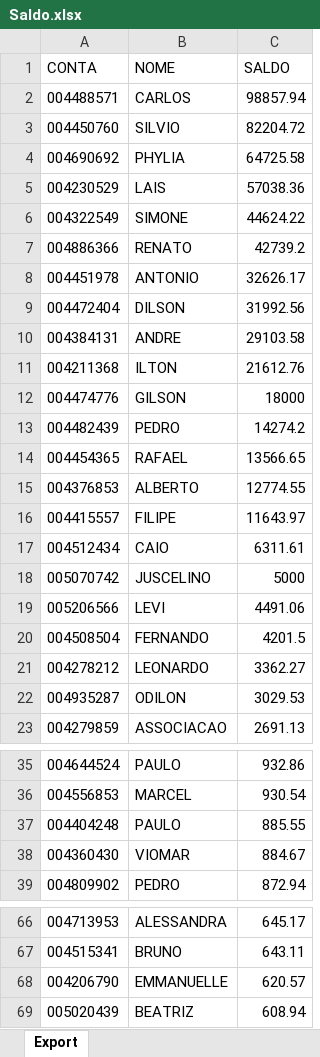
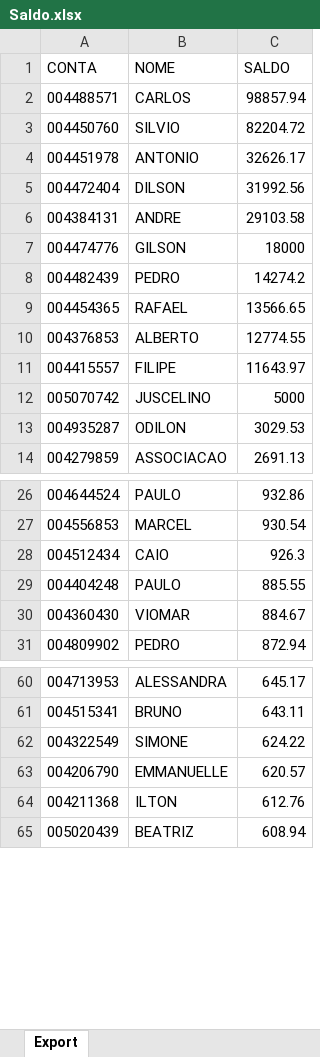
Before and after one commit to lauroteles/app_mesa_de_opera-es_corrigido, an Excel workbook: Saldo.xlsx, sheet Export, drawn as a sheet; only a part is shown, gaps mark what is left out; values as stored, in another font and other column widths than the file's, no borders; removed rows and columns are numbered as before the commit, all else as after; the diff covers the shown part only; the diff names each change by its address in the sheet, - before the commit and + after, or states it on an @@ line.

Commit message:
Add files via upload

```diff
--- a/Saldo.xlsx (sheet Export)
+++ b/Saldo.xlsx (sheet Export)
-row 4: 004690692 | PHYLIA | 64725.58
-row 5: 004230529 | LAIS | 57038.36
-row 6: 004322549 | SIMONE | 44624.22
-row 7: 004886366 | RENATO | 42739.2
-row 11: 004211368 | ILTON | 21612.76
-row 17: 004512434 | CAIO | 6311.61
-row 19: 005206566 | LEVI | 4491.06
-row 20: 004508504 | FERNANDO | 4201.5
-row 21: 004278212 | LEONARDO | 3362.27
+row 28: 004512434 | CAIO | 926.3
+row 62: 004322549 | SIMONE | 624.22
+row 64: 004211368 | ILTON | 612.76
```
Also changed, not shown: 5 added rows and 1 removed row elsewhere in this sheet.
